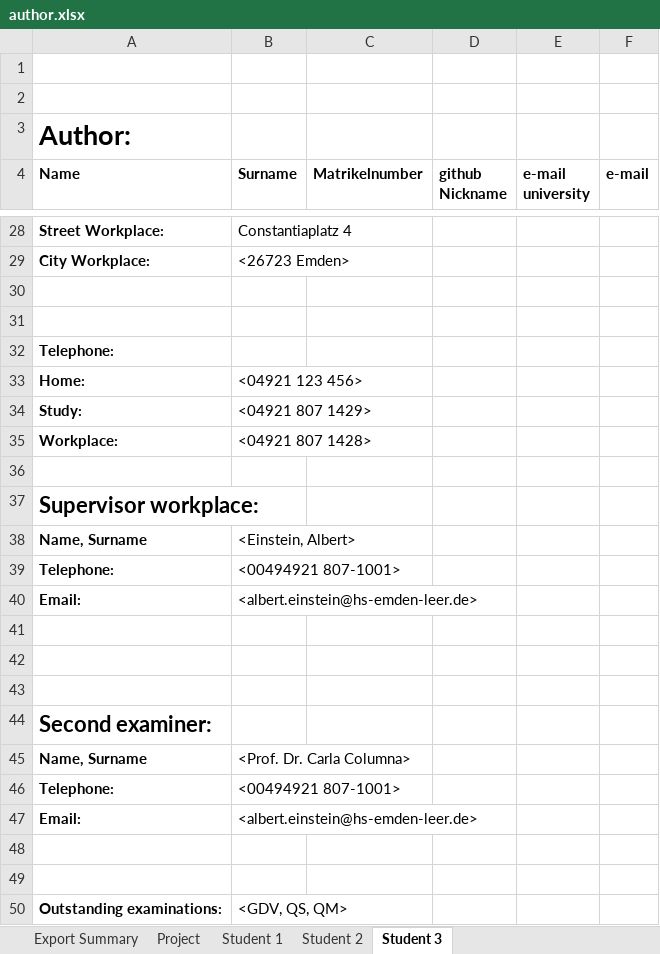
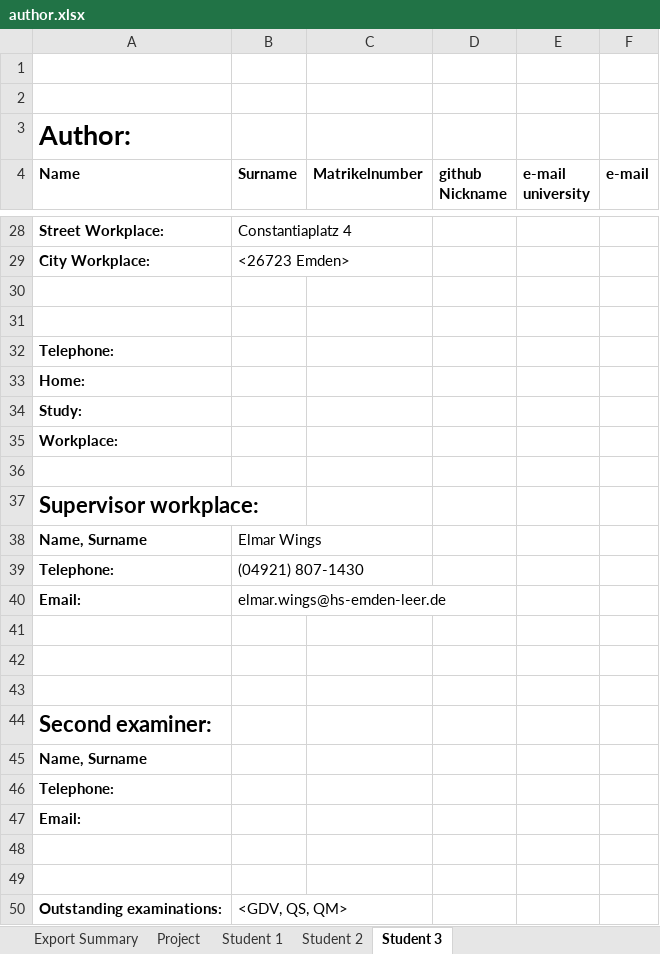
Before and after one commit to chanti-logic/Handbuch, an Excel workbook: LaTeXTemplate/author.xlsx, sheet Student 3, drawn as a sheet; only a part is shown, gaps mark what is left out; values as stored, in another font and other column widths than the file's, no borders; the diff covers the shown part only; the diff names each change by its address in the sheet, - before the commit and + after, or states it on an @@ line.

```diff
--- a/LaTeXTemplate/author.xlsx (sheet Student 3)
+++ b/LaTeXTemplate/author.xlsx (sheet Student 3)
-B33 (Surname): <04921 123 456>
+B33 (Surname): (empty)
-B34 (Surname): <04921 807 1429>
+B34 (Surname): (empty)
-B35 (Surname): <04921 807 1428>
+B35 (Surname): (empty)
-B38 (Surname): <Einstein, Albert>
+B38 (Surname): Elmar Wings
-B39 (Surname): <00494921 807-1001>
+B39 (Surname): (04921) 807-1430
-B40 (Surname): <albert.einstein@hs-emden-leer.de>
+B40 (Surname): elmar.wings@hs-emden-leer.de
-B45 (Surname): <Prof. Dr. Carla Columna>
+B45 (Surname): (empty)
-B46 (Surname): <00494921 807-1001>
+B46 (Surname): (empty)
-B47 (Surname): <albert.einstein@hs-emden-leer.de>
+B47 (Surname): (empty)
```
Also changed, not shown: 1 added row, 1 removed row, 10 edited cells and cell formats elsewhere in this sheet, sheet Student 2, sheet Student 1, sheet Project, 21 other files.
